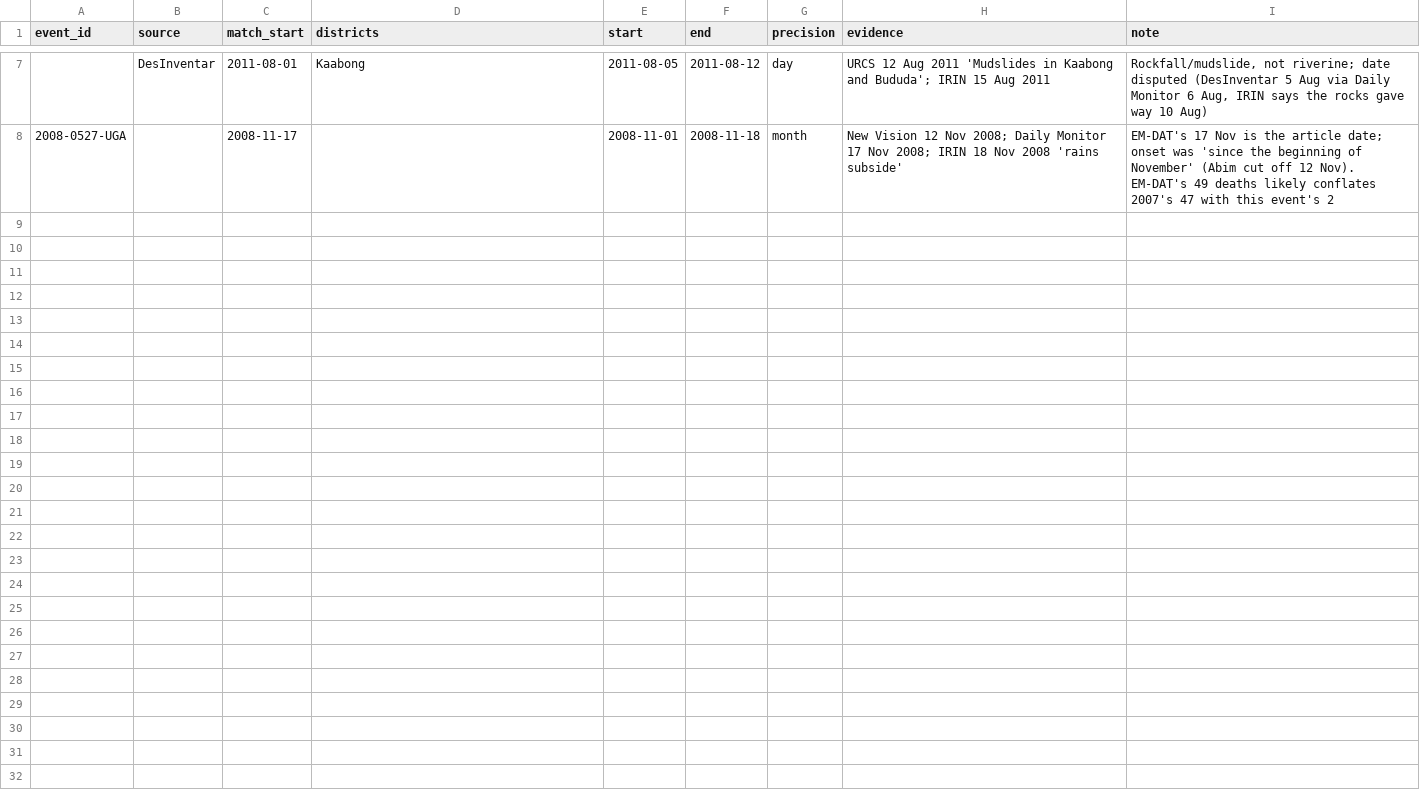
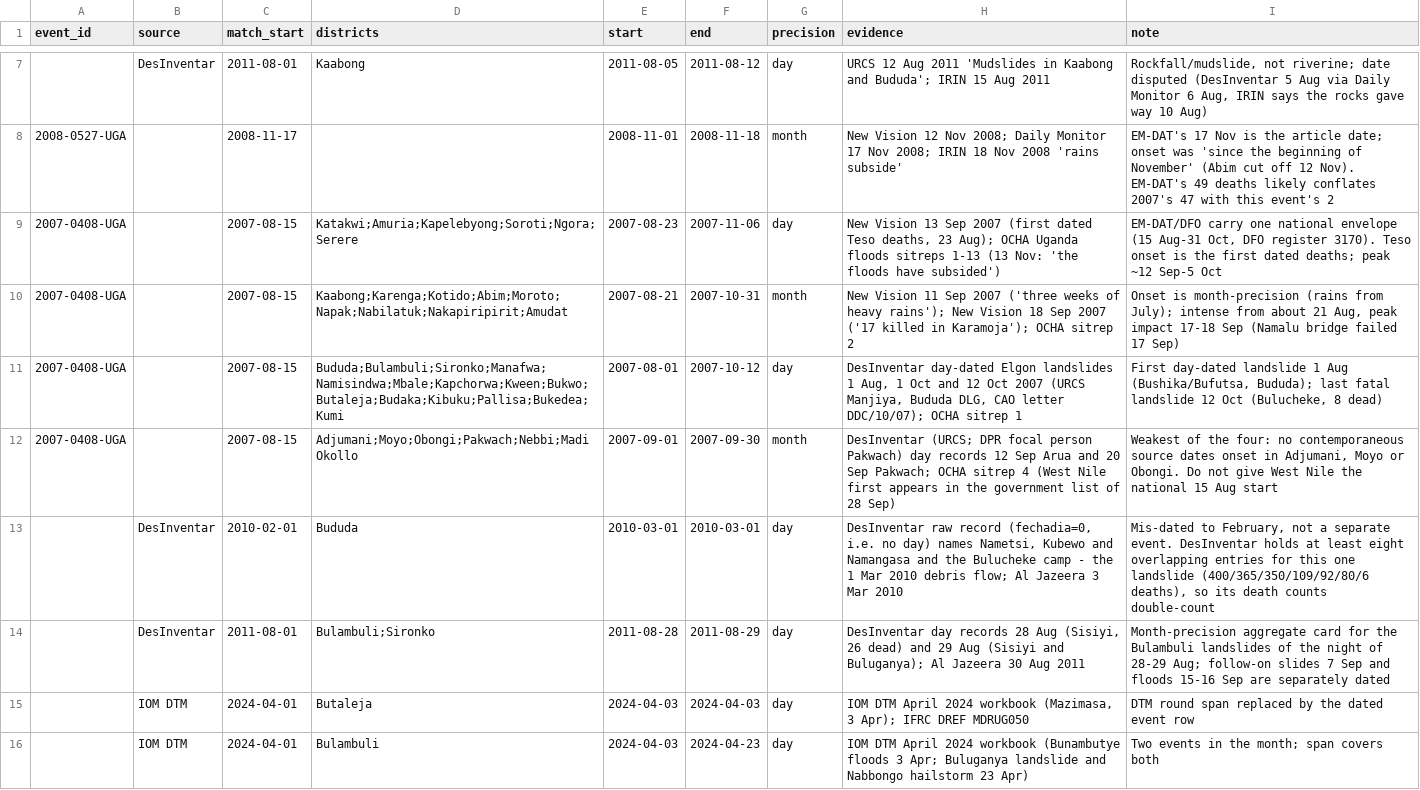
Before and after one commit to OCHA-DAP/ds-aa-uga-flooding, a CSV file: src/data/event_dates.csv, drawn as a sheet; only a part is shown, gaps mark what is left out; the diff covers the shown part only.

```diff
--- a/src/data/event_dates.csv
+++ b/src/data/event_dates.csv
@@ -8 +8,9 @@ event_id,source,match_start,districts,start,end,precision,evidence,note
 2008-0527-UGA,,2008-11-17,,2008-11-01,2008-11-18,month,New Vision 12 Nov 2008; Daily Monitor 17 Nov 2008; IRIN 18 Nov 2008 'rains subside',EM-DAT's 17 Nov is the article date; onset was 'since the beginning of November' (Abim cut off 12 Nov). EM-DAT's 49 deaths likely conflates 2007's 47 with this event's 2
+2007-0408-UGA,,2007-08-15,Katakwi;Amuria;Kapelebyong;Soroti;Ngora;Serere,2007-08-23,2007-11-06,day,"New Vision 13 Sep 2007 (first dated Teso deaths, 23 Aug); OCHA Uganda floods sitreps 1-13 (13 Nov: 'the floods have subsided')","EM-DAT/DFO carry one national envelope (15 Aug-31 Oct, DFO register 3170). Teso onset is the first dated deaths; peak ~12 Sep-5 Oct"
+2007-0408-UGA,,2007-08-15,Kaabong;Karenga;Kotido;Abim;Moroto;Napak;Nabilatuk;Nakapiripirit;Amudat,2007-08-21,2007-10-31,month,New Vision 11 Sep 2007 ('three weeks of heavy rains'); New Vision 18 Sep 2007 ('17 killed in Karamoja'); OCHA sitrep 2,"Onset is month-precision (rains from July); intense from about 21 Aug, peak impact 17-18 Sep (Namalu bridge failed 17 Sep)"
+2007-0408-UGA,,2007-08-15,Bududa;Bulambuli;Sironko;Manafwa;Namisindwa;Mbale;Kapchorwa;Kween;Bukwo;Butaleja;Budaka;Kibuku;Pallisa;Bukedea;Kumi,2007-08-01,2007-10-12,day,"DesInventar day-dated Elgon landslides 1 Aug, 1 Oct and 12 Oct 2007 (URCS Manjiya, Bududa DLG, CAO letter DDC/10/07); OCHA sitrep 1","First day-dated landslide 1 Aug (Bushika/Bufutsa, Bududa); last fatal landslide 12 Oct (Bulucheke, 8 dead)"
+2007-0408-UGA,,2007-08-15,Adjumani;Moyo;Obongi;Pakwach;Nebbi;Madi Okollo,2007-09-01,2007-09-30,month,DesInventar (URCS; DPR focal person Pakwach) day records 12 Sep Arua and 20 Sep Pakwach; OCHA sitrep 4 (West Nile first appears in the government list of 28 Sep),"Weakest of the four: no contemporaneous source dates onset in Adjumani, Moyo or Obongi. Do not give West Nile the national 15 Aug start"
+,DesInventar,2010-02-01,Bududa,2010-03-01,2010-03-01,day,"DesInventar raw record (fechadia=0, i.e. no day) names Nametsi, Kubewo and Namangasa and the Bulucheke camp - the 1 Mar 2010 debris flow; Al Jazeera 3 Mar 2010","Mis-dated to February, not a separate event. DesInventar holds at least eight overlapping entries for this one landslide (400/365/350/109/92/80/6 deaths), so its death counts double-count"
+,DesInventar,2011-08-01,Bulambuli;Sironko,2011-08-28,2011-08-29,day,"DesInventar day records 28 Aug (Sisiyi, 26 dead) and 29 Aug (Sisiyi and Buluganya); Al Jazeera 30 Aug 2011",Month-precision aggregate card for the Bulambuli landslides of the night of 28-29 Aug; follow-on slides 7 Sep and floods 15-16 Sep are separately dated
+,IOM DTM,2024-04-01,Butaleja,2024-04-03,2024-04-03,day,"IOM DTM April 2024 workbook (Mazimasa, 3 Apr); IFRC DREF MDRUG050",DTM round span replaced by the dated event row
+,IOM DTM,2024-04-01,Bulambuli,2024-04-03,2024-04-23,day,IOM DTM April 2024 workbook (Bunambutye floods 3 Apr; Buluganya landslide and Nabbongo hailstorm 23 Apr),Two events in the month; span covers both
```
Also changed, not shown: 8 added rows elsewhere in this file, src/data/events_curated.csv, 2 other files.
